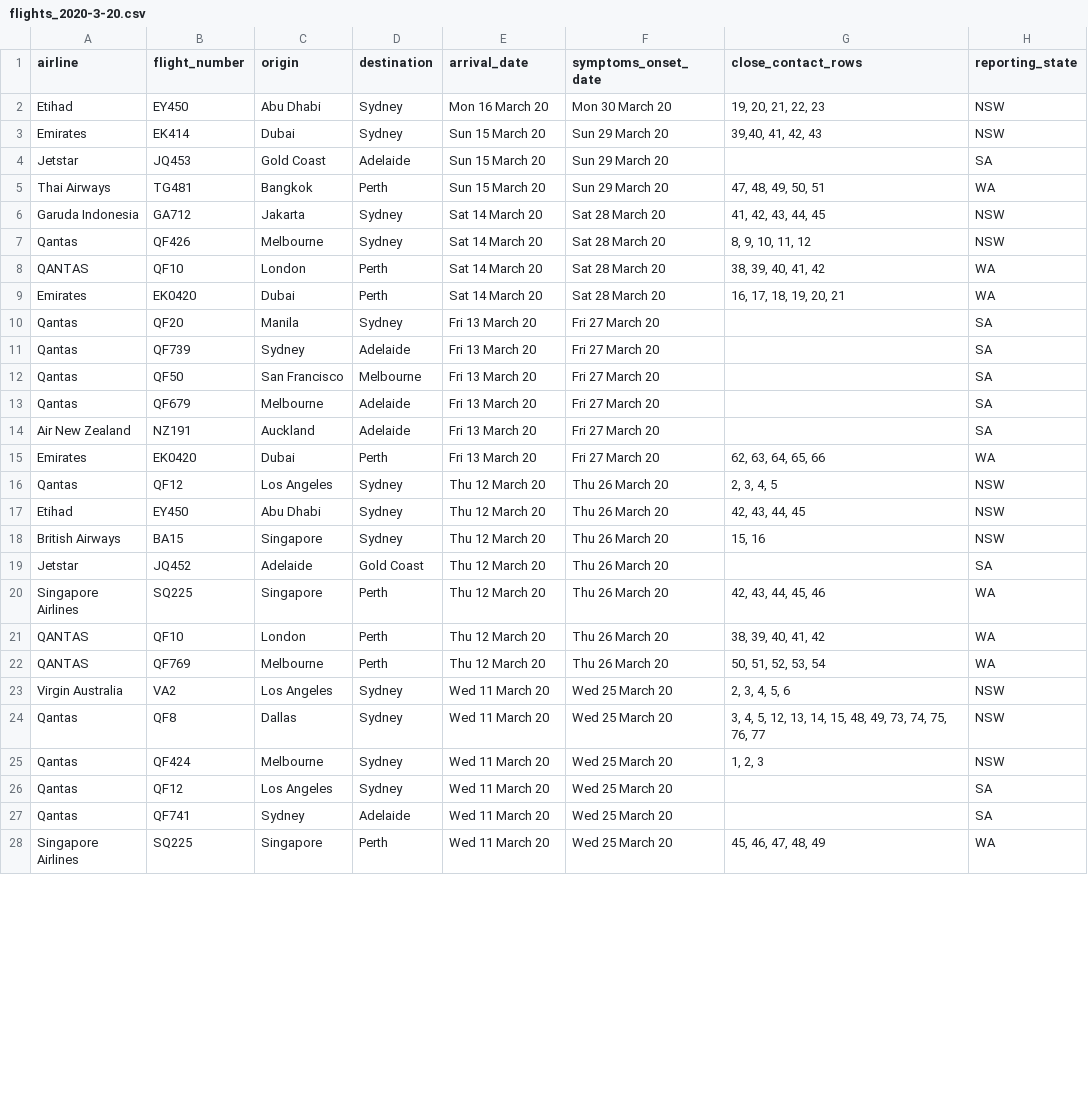
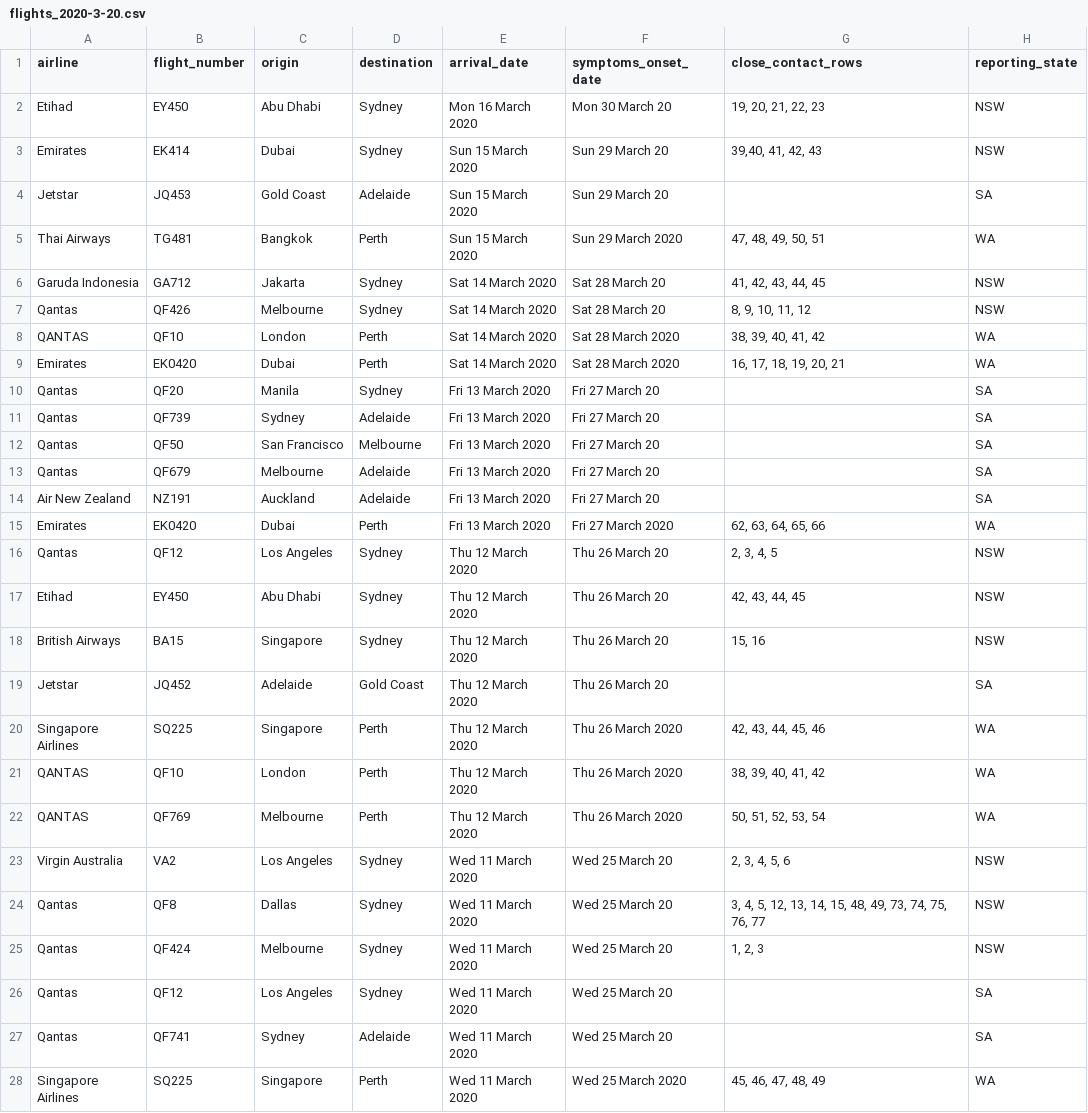
Before and after one commit to bazickoff/covid19-aus-flights-scraper, a CSV file: flight_data/all/flights_2020-3-20.csv, drawn as a sheet; only a part is shown; the diff covers the shown part only.

Commit message:
fixed output date data

```diff
--- a/flight_data/all/flights_2020-3-20.csv
+++ b/flight_data/all/flights_2020-3-20.csv
@@ -1,28 +1,28 @@
 airline,flight_number,origin,destination,arrival_date,symptoms_onset_date,close_contact_rows,reporting_state
-Etihad,EY450,Abu Dhabi,Sydney,Mon 16 March 20,Mon 30 March 20,"19, 20, 21, 22, 23",NSW
-Emirates,EK414,Dubai,Sydney,Sun 15 March 20,Sun 29 March 20,"39,40, 41, 42, 43",NSW
-Jetstar,JQ453,Gold Coast,Adelaide,Sun 15 March 20,Sun 29 March 20,,SA
-Thai Airways,TG481,Bangkok,Perth,Sun 15 March 20,Sun 29 March 20,"47, 48, 49, 50, 51",WA
-Garuda Indonesia,GA712,Jakarta,Sydney,Sat 14 March 20,Sat 28 March 20,"41, 42, 43, 44, 45",NSW
-Qantas,QF426,Melbourne,Sydney,Sat 14 March 20,Sat 28 March 20,"8, 9, 10, 11, 12",NSW
-QANTAS,QF10,London,Perth,Sat 14 March 20,Sat 28 March 20,"38, 39, 40, 41, 42",WA
-Emirates,EK0420,Dubai,Perth,Sat 14 March 20,Sat 28 March 20,"16, 17, 18, 19, 20, 21",WA
-Qantas,QF20,Manila,Sydney,Fri 13 March 20,Fri 27 March 20,,SA
-Qantas,QF739,Sydney,Adelaide,Fri 13 March 20,Fri 27 March 20,,SA
-Qantas,QF50,San Francisco,Melbourne,Fri 13 March 20,Fri 27 March 20,,SA
-Qantas,QF679,Melbourne,Adelaide,Fri 13 March 20,Fri 27 March 20,,SA
-Air New Zealand,NZ191,Auckland,Adelaide,Fri 13 March 20,Fri 27 March 20,,SA
-Emirates,EK0420,Dubai,Perth,Fri 13 March 20,Fri 27 March 20,"62, 63, 64, 65, 66",WA
-Qantas,QF12,Los Angeles,Sydney,Thu 12 March 20,Thu 26 March 20,"2, 3, 4, 5",NSW
-Etihad,EY450,Abu Dhabi,Sydney,Thu 12 March 20,Thu 26 March 20,"42, 43, 44, 45",NSW
-British Airways,BA15,Singapore,Sydney,Thu 12 March 20,Thu 26 March 20,"15, 16",NSW
-Jetstar,JQ452,Adelaide,Gold Coast,Thu 12 March 20,Thu 26 March 20,,SA
-Singapore Airlines,SQ225,Singapore,Perth,Thu 12 March 20,Thu 26 March 20,"42, 43, 44, 45, 46",WA
-QANTAS,QF10,London,Perth,Thu 12 March 20,Thu 26 March 20,"38, 39, 40, 41, 42",WA
-QANTAS,QF769,Melbourne,Perth,Thu 12 March 20,Thu 26 March 20,"50, 51, 52, 53, 54",WA
-Virgin Australia,VA2,Los Angeles,Sydney,Wed 11 March 20,Wed 25 March 20,"2, 3, 4, 5, 6",NSW
-Qantas,QF8,Dallas,Sydney,Wed 11 March 20,Wed 25 March 20,"3, 4, 5, 12, 13, 14, 15, 48, 49, 73, 74, 75, 76, 77",NSW
-Qantas,QF424,Melbourne,Sydney,Wed 11 March 20,Wed 25 March 20,"1, 2, 3",NSW
-Qantas,QF12,Los Angeles,Sydney,Wed 11 March 20,Wed 25 March 20,,SA
-Qantas,QF741,Sydney,Adelaide,Wed 11 March 20,Wed 25 March 20,,SA
-Singapore Airlines,SQ225,Singapore,Perth,Wed 11 March 20,Wed 25 March 20,"45, 46, 47, 48, 49",WA
+Etihad,EY450,Abu Dhabi,Sydney,Mon 16 March 2020,Mon 30 March 20,"19, 20, 21, 22, 23",NSW
+Emirates,EK414,Dubai,Sydney,Sun 15 March 2020,Sun 29 March 20,"39,40, 41, 42, 43",NSW
+Jetstar,JQ453,Gold Coast,Adelaide,Sun 15 March 2020,Sun 29 March 20,,SA
+Thai Airways,TG481,Bangkok,Perth,Sun 15 March 2020,Sun 29 March 2020,"47, 48, 49, 50, 51",WA
+Garuda Indonesia,GA712,Jakarta,Sydney,Sat 14 March 2020,Sat 28 March 20,"41, 42, 43, 44, 45",NSW
+Qantas,QF426,Melbourne,Sydney,Sat 14 March 2020,Sat 28 March 20,"8, 9, 10, 11, 12",NSW
+QANTAS,QF10,London,Perth,Sat 14 March 2020,Sat 28 March 2020,"38, 39, 40, 41, 42",WA
+Emirates,EK0420,Dubai,Perth,Sat 14 March 2020,Sat 28 March 2020,"16, 17, 18, 19, 20, 21",WA
+Qantas,QF20,Manila,Sydney,Fri 13 March 2020,Fri 27 March 20,,SA
+Qantas,QF739,Sydney,Adelaide,Fri 13 March 2020,Fri 27 March 20,,SA
+Qantas,QF50,San Francisco,Melbourne,Fri 13 March 2020,Fri 27 March 20,,SA
+Qantas,QF679,Melbourne,Adelaide,Fri 13 March 2020,Fri 27 March 20,,SA
+Air New Zealand,NZ191,Auckland,Adelaide,Fri 13 March 2020,Fri 27 March 20,,SA
+Emirates,EK0420,Dubai,Perth,Fri 13 March 2020,Fri 27 March 2020,"62, 63, 64, 65, 66",WA
+Qantas,QF12,Los Angeles,Sydney,Thu 12 March 2020,Thu 26 March 20,"2, 3, 4, 5",NSW
+Etihad,EY450,Abu Dhabi,Sydney,Thu 12 March 2020,Thu 26 March 20,"42, 43, 44, 45",NSW
+British Airways,BA15,Singapore,Sydney,Thu 12 March 2020,Thu 26 March 20,"15, 16",NSW
+Jetstar,JQ452,Adelaide,Gold Coast,Thu 12 March 2020,Thu 26 March 20,,SA
+Singapore Airlines,SQ225,Singapore,Perth,Thu 12 March 2020,Thu 26 March 2020,"42, 43, 44, 45, 46",WA
+QANTAS,QF10,London,Perth,Thu 12 March 2020,Thu 26 March 2020,"38, 39, 40, 41, 42",WA
+QANTAS,QF769,Melbourne,Perth,Thu 12 March 2020,Thu 26 March 2020,"50, 51, 52, 53, 54",WA
+Virgin Australia,VA2,Los Angeles,Sydney,Wed 11 March 2020,Wed 25 March 20,"2, 3, 4, 5, 6",NSW
+Qantas,QF8,Dallas,Sydney,Wed 11 March 2020,Wed 25 March 20,"3, 4, 5, 12, 13, 14, 15, 48, 49, 73, 74, 75, 76, 77",NSW
+Qantas,QF424,Melbourne,Sydney,Wed 11 March 2020,Wed 25 March 20,"1, 2, 3",NSW
+Qantas,QF12,Los Angeles,Sydney,Wed 11 March 2020,Wed 25 March 20,,SA
+Qantas,QF741,Sydney,Adelaide,Wed 11 March 2020,Wed 25 March 20,,SA
+Singapore Airlines,SQ225,Singapore,Perth,Wed 11 March 2020,Wed 25 March 2020,"45, 46, 47, 48, 49",WA
```
Also changed, not shown: 60 edited cells elsewhere in this file, flight_data/all/latest.csv, 1 other file.
